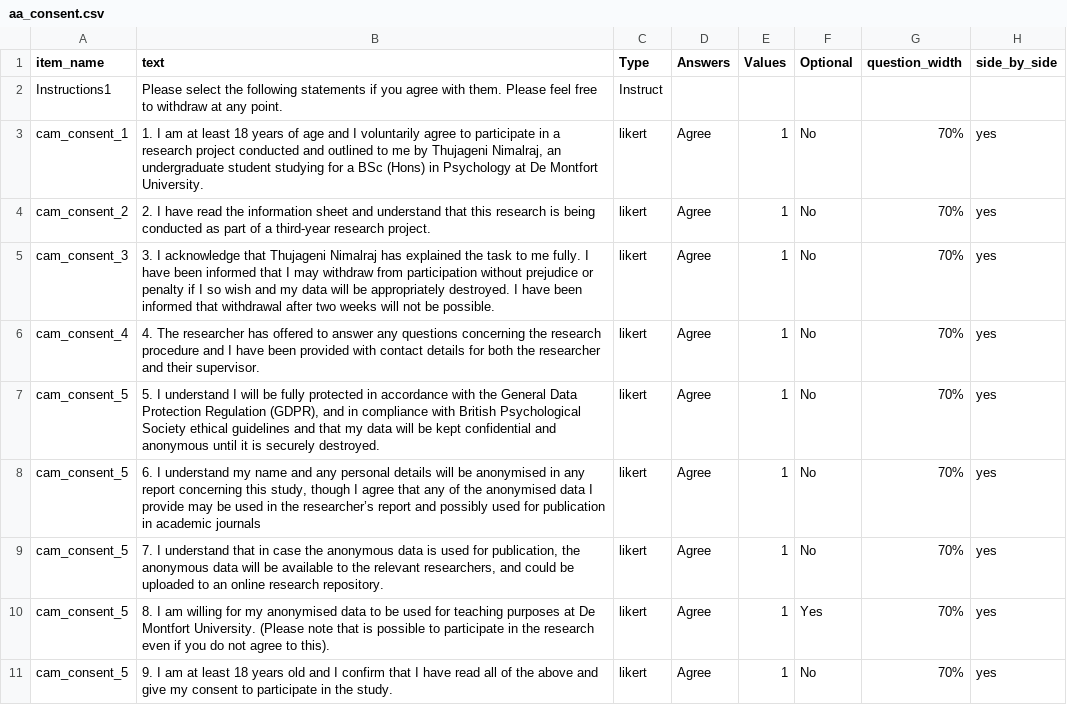
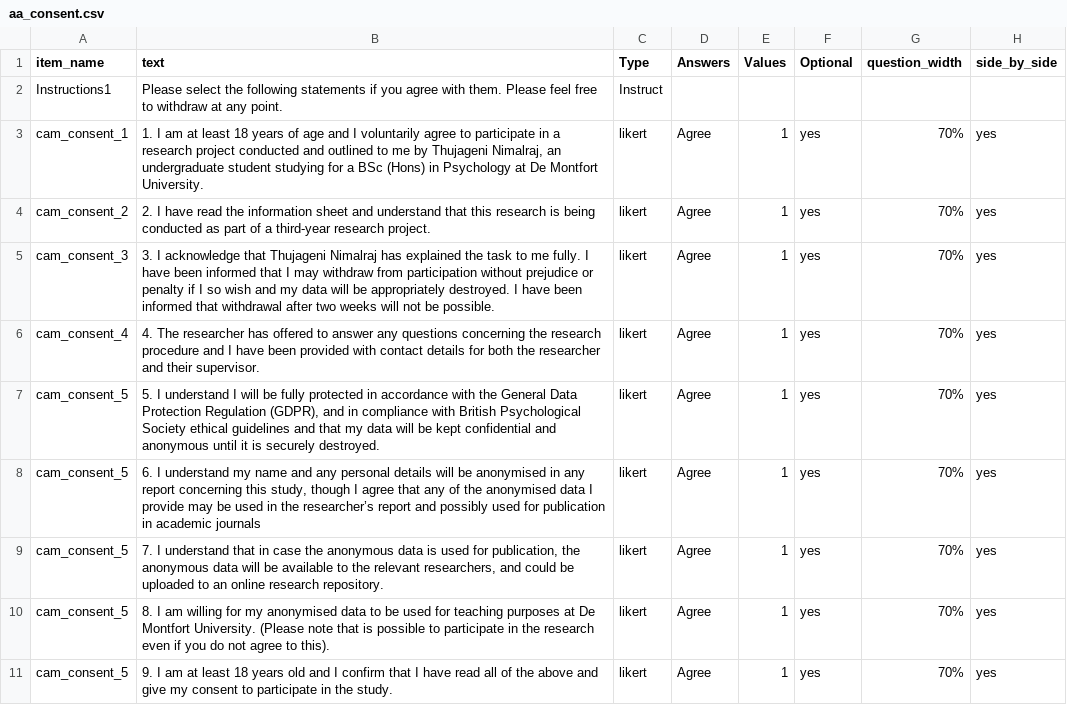
Before and after one commit to dubey-haffey-2/autumn-2020, a CSV file: web/User/Surveys/aa_consent.csv, drawn as a sheet.

```diff
--- a/web/User/Surveys/aa_consent.csv
+++ b/web/User/Surveys/aa_consent.csv
@@ -2,10 +2,10 @@ item_name,text,Type,Answers,Values,Optional,question_width,side_by_side,
 Instructions1,Please select the following statements if you agree with them. Please feel free to withdraw at any point.,Instruct,,,,,,
-cam_consent_1,"1. I am at least 18 years of age and I voluntarily agree to participate in a research project conducted and outlined to me by Thujageni Nimalraj, an undergraduate student studying for a BSc (Hons) in Psychology at De Montfort University.",likert,Agree,1,No,70%,yes,
-cam_consent_2,2. I have read the information sheet and understand that this research is being conducted as part of a third-year research project.,likert,Agree,1,No,70%,yes,
-cam_consent_3,3. I acknowledge that Thujageni Nimalraj has explained the task to me fully. I have been informed that I may withdraw from participation without prejudice or penalty if I so wish and my data will be appropriately destroyed. I have been informed that withdrawal after two weeks will not be possible.,likert,Agree,1,No,70%,yes,
-cam_consent_4,4. The researcher has offered to answer any questions concerning the research procedure and I have been provided with contact details for both the researcher and their supervisor.,likert,Agree,1,No,70%,yes,
-cam_consent_5,"5. I understand I will be fully protected in accordance with the General Data Protection Regulation (GDPR), and in compliance with British Psychological Society ethical guidelines and that my data will be kept confidential and anonymous until it is securely destroyed.",likert,Agree,1,No,70%,yes,
-cam_consent_5,"6. I understand my name and any personal details will be anonymised in any report concerning this study, though I agree that any of the anonymised data I provide may be used in the researcher’s report and possibly used for publication in academic journals",likert,Agree,1,No,70%,yes,
-cam_consent_5,"7. I understand that in case the anonymous data is used for publication, the anonymous data will be available to the relevant researchers, and could be uploaded to an online research repository.",likert,Agree,1,No,70%,yes,
-cam_consent_5,8. I am willing for my anonymised data to be used for teaching purposes at De Montfort University.  (Please note that is possible to participate in the research even if you do not agree to this).,likert,Agree,1,Yes,70%,yes,
-cam_consent_5,9. I am at least 18 years old and I confirm that I have read all of the above and give my consent to participate in the study.,likert,Agree,1,No,70%,yes,
+cam_consent_1,"1. I am at least 18 years of age and I voluntarily agree to participate in a research project conducted and outlined to me by Thujageni Nimalraj, an undergraduate student studying for a BSc (Hons) in Psychology at De Montfort University.",likert,Agree,1,yes,70%,yes,
+cam_consent_2,2. I have read the information sheet and understand that this research is being conducted as part of a third-year research project.,likert,Agree,1,yes,70%,yes,
+cam_consent_3,3. I acknowledge that Thujageni Nimalraj has explained the task to me fully. I have been informed that I may withdraw from participation without prejudice or penalty if I so wish and my data will be appropriately destroyed. I have been informed that withdrawal after two weeks will not be possible.,likert,Agree,1,yes,70%,yes,
+cam_consent_4,4. The researcher has offered to answer any questions concerning the research procedure and I have been provided with contact details for both the researcher and their supervisor.,likert,Agree,1,yes,70%,yes,
+cam_consent_5,"5. I understand I will be fully protected in accordance with the General Data Protection Regulation (GDPR), and in compliance with British Psychological Society ethical guidelines and that my data will be kept confidential and anonymous until it is securely destroyed.",likert,Agree,1,yes,70%,yes,
+cam_consent_5,"6. I understand my name and any personal details will be anonymised in any report concerning this study, though I agree that any of the anonymised data I provide may be used in the researcher’s report and possibly used for publication in academic journals",likert,Agree,1,yes,70%,yes,
+cam_consent_5,"7. I understand that in case the anonymous data is used for publication, the anonymous data will be available to the relevant researchers, and could be uploaded to an online research repository.",likert,Agree,1,yes,70%,yes,
+cam_consent_5,8. I am willing for my anonymised data to be used for teaching purposes at De Montfort University.  (Please note that is possible to participate in the research even if you do not agree to this).,likert,Agree,1,yes,70%,yes,
+cam_consent_5,9. I am at least 18 years old and I confirm that I have read all of the above and give my consent to participate in the study.,likert,Agree,1,yes,70%,yes,
```
Also changed, not shown: web/User/Experiments/approach_avoidance/conditions.csv, web/User/Experiments/approach_avoidance/stimuli_1.csv, 26 other files.
